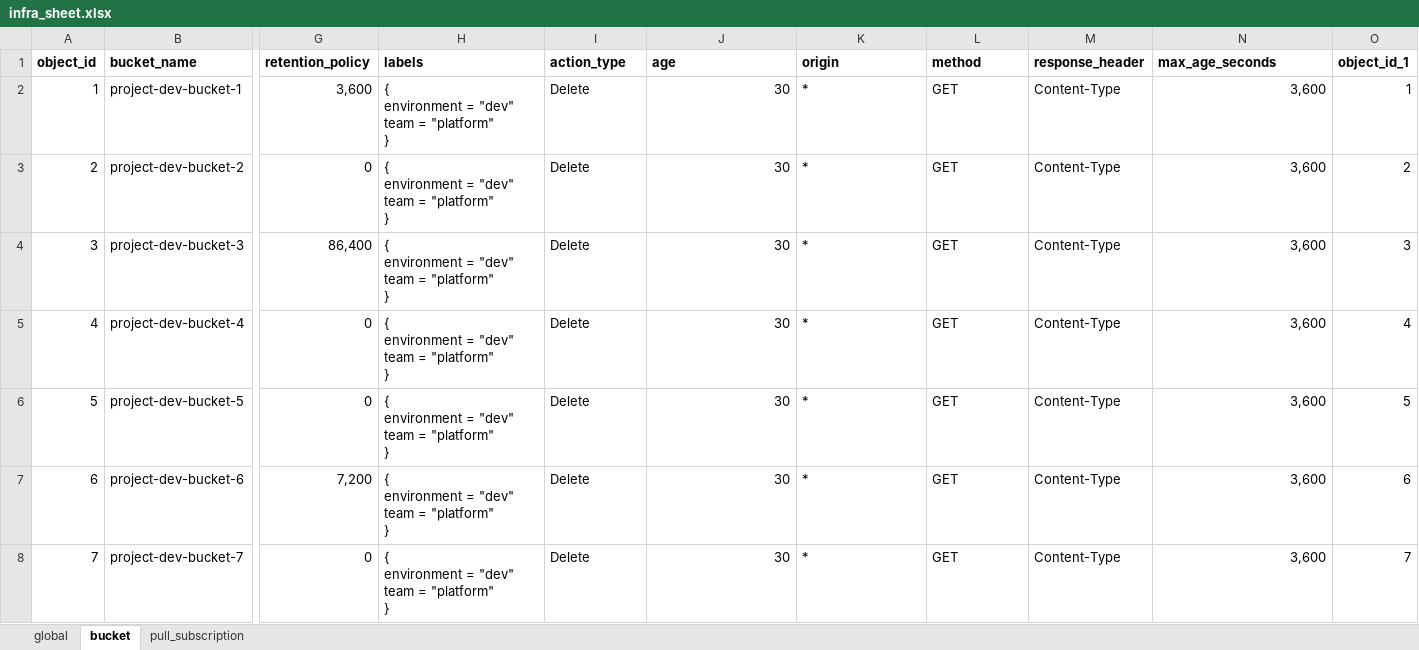
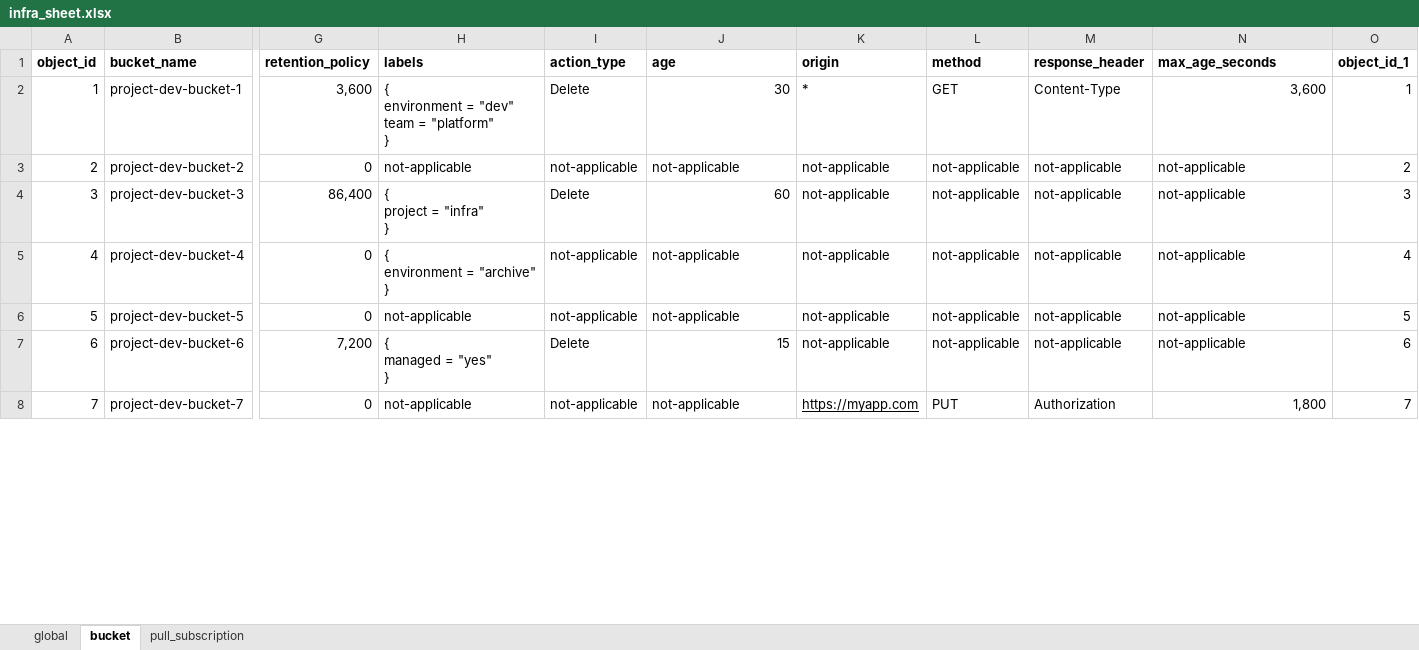
Before and after one commit to kranthimj23/devops-lab-gke, an Excel workbook: dataset/infra_sheet.xlsx, sheet bucket, drawn as a sheet; only a part is shown, gaps mark what is left out; values as stored, in another font and other column widths than the file's, no borders; ↵ is a line break in a cell; the diff covers the shown part only; the diff names each change by its address in the sheet, - before the commit and + after, or states it on an @@ line.

```diff
--- a/dataset/infra_sheet.xlsx (sheet bucket)
+++ b/dataset/infra_sheet.xlsx (sheet bucket)
-H3 (labels): { ↵ environment = "dev" ↵ team = "platform" ↵ }
+H3 (labels): not-applicable
-I3 (action_type): Delete
+I3 (action_type): not-applicable
-J3 (age): 30
+J3 (age): not-applicable
-J3 alignment: right
+J3 alignment: left
-K3:K7 (origin): *
+K3:K7 (origin): not-applicable
-L3:L7 (method): GET
+L3:L7 (method): not-applicable
-M3:M7 (response_header): Content-Type
+M3:M7 (response_header): not-applicable
-N3:N7 (max_age_seconds): 3,600
+N3:N7 (max_age_seconds): not-applicable
-N3:N7 alignment: right
+N3:N7 alignment: left
-H4 (labels): { ↵ environment = "dev" ↵ team = "platform" ↵ }
+H4 (labels): { ↵ project = "infra" ↵ }
-J4 (age): 30
+J4 (age): 60
-H5 (labels): { ↵ environment = "dev" ↵ team = "platform" ↵ }
+H5 (labels): { ↵ environment = "archive" ↵ }
-I5:I6 (action_type): Delete
+I5:I6 (action_type): not-applicable
-J5:J6 (age): 30
+J5:J6 (age): not-applicable
-J5:J6 alignment: right
+J5:J6 alignment: left
-H6 (labels): { ↵ environment = "dev" ↵ team = "platform" ↵ }
+H6 (labels): not-applicable
-H7 (labels): { ↵ environment = "dev" ↵ team = "platform" ↵ }
+H7 (labels): { ↵ managed = "yes" ↵ }
-J7 (age): 30
+J7 (age): 15
-H8 (labels): { ↵ environment = "dev" ↵ team = "platform" ↵ }
+H8 (labels): not-applicable
-I8 (action_type): Delete
+I8 (action_type): not-applicable
-J8 (age): 30
+J8 (age): not-applicable
-J8 alignment: right
+J8 alignment: left
-K8 (origin): *
+K8 (origin): https://myapp.com
-K8 underline: off
+K8 underline: on
-L8 (method): GET
+L8 (method): PUT
-M8 (response_header): Content-Type
+M8 (response_header): Authorization
-N8 (max_age_seconds): 3,600
+N8 (max_age_seconds): 1,800
```
Also changed, not shown: 1 removed row, 21 edited cells and cell formats elsewhere in this sheet, sheet pull_subscription, sheet global, 1 other file.
